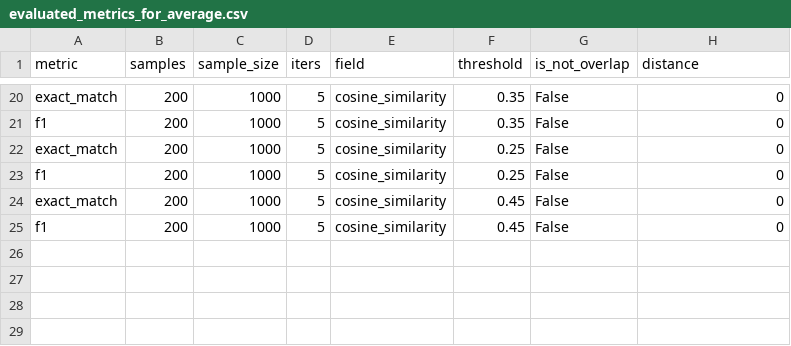
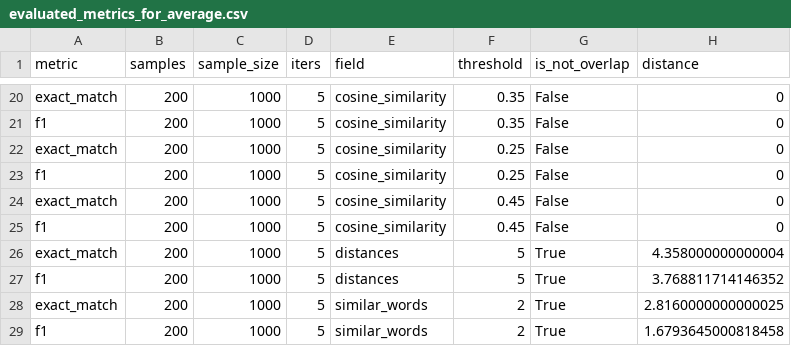
Before and after one commit to Lukinooo/Think-Twice-Before-you-Answer, a CSV file: evaluated_metrics_for_average.csv, drawn as a sheet; only a part is shown, gaps mark what is left out.

```diff
--- a/evaluated_metrics_for_average.csv
+++ b/evaluated_metrics_for_average.csv
@@ -25 +25,5 @@ exact_match,200,1000,5,cosine_similarity,0.45,False,0
 f1,200,1000,5,cosine_similarity,0.45,False,0
+exact_match,200,1000,5,distances,5,True,4.358000000000004
+f1,200,1000,5,distances,5,True,3.768811714146352
+exact_match,200,1000,5,similar_words,2,True,2.8160000000000025
+f1,200,1000,5,similar_words,2,True,1.6793645000818458
```
Also changed, not shown: average_metrics_for_runs.csv, metrics_for_specific_runs.csv, 2 other files.
